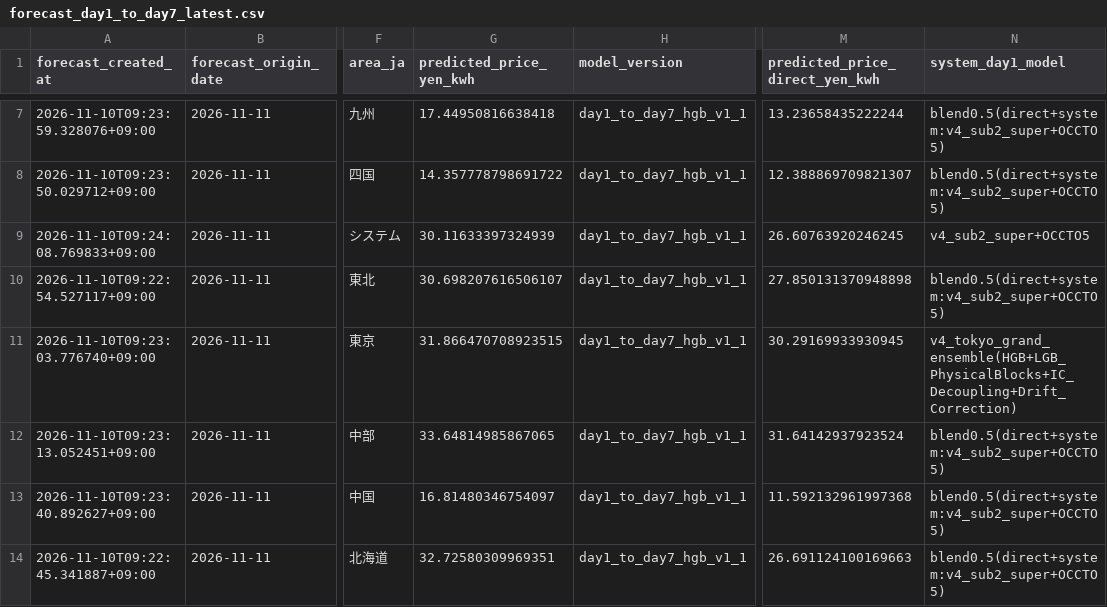
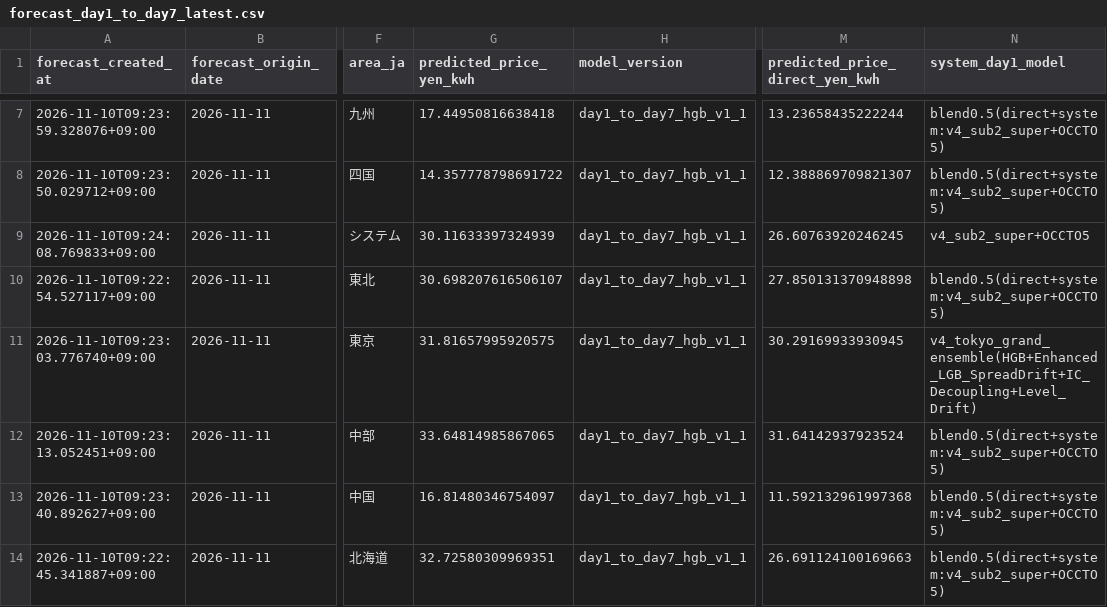
Before and after one commit to koichinn/areaprice2-forecast, a CSV file: 予測/forecast_day1_to_day7_latest.csv, drawn as a sheet; only a part is shown, gaps mark what is left out; the diff covers the shown part only; the diff names each change by its address in the sheet, - before the commit and + after, or states it on an @@ line.

Commit message:
feat(tokyo): add spread and level drift features to Tokyo v4 (MAE 2.539)

```diff
--- a/予測/forecast_day1_to_day7_latest.csv
+++ b/予測/forecast_day1_to_day7_latest.csv
-G11 (predicted_price_yen_kwh): 31.866470708923515
+G11 (predicted_price_yen_kwh): 31.81657995920575
-N11 (system_day1_model): v4_tokyo_grand_ensemble(HGB+LGB_PhysicalBlocks+IC_Decoupling+Drift_Correction)
+N11 (system_day1_model): v4_tokyo_grand_ensemble(HGB+Enhanced_LGB_SpreadDrift+IC_Decoupling+Level_Drift)
```
Also changed, not shown: 94 edited cells elsewhere in this file.
